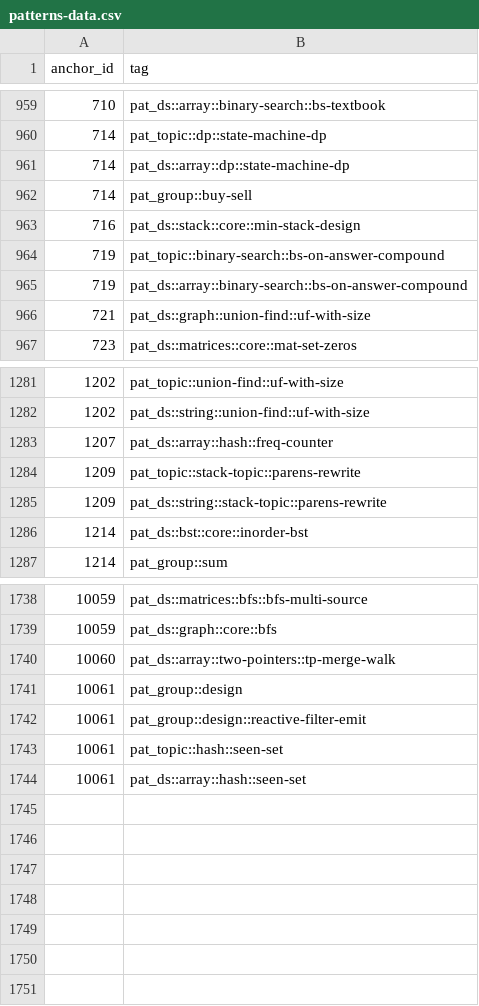
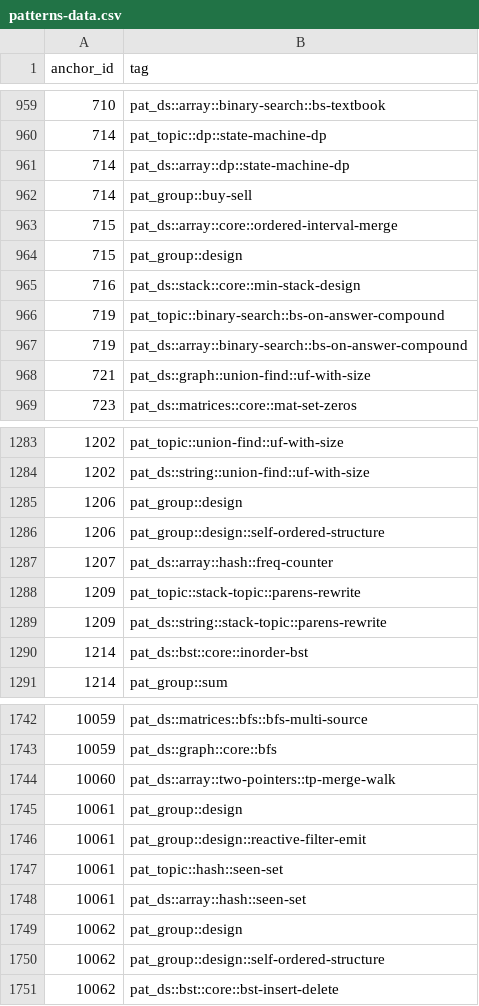
Before and after one commit to pradhapganesanjava/pghubtech, a CSV file: portal/public/patterns-data.csv, drawn as a sheet; only a part is shown, gaps mark what is left out.

```diff
--- a/portal/public/patterns-data.csv
+++ b/portal/public/patterns-data.csv
@@ -962,2 +962,4 @@ anchor_id,tag
 714,pat_group::buy-sell
+715,pat_ds::array::core::ordered-interval-merge
+715,pat_group::design
 716,pat_ds::stack::core::min-stack-design
@@ -1282,2 +1284,4 @@ anchor_id,tag
 1202,pat_ds::string::union-find::uf-with-size
+1206,pat_group::design
+1206,pat_group::design::self-ordered-structure
 1207,pat_ds::array::hash::freq-counter
@@ -1744 +1748,4 @@ anchor_id,tag
 10061,pat_ds::array::hash::seen-set
+10062,pat_group::design
+10062,pat_group::design::self-ordered-structure
+10062,pat_ds::bst::core::bst-insert-delete
```
Also changed, not shown: 9 other files.
